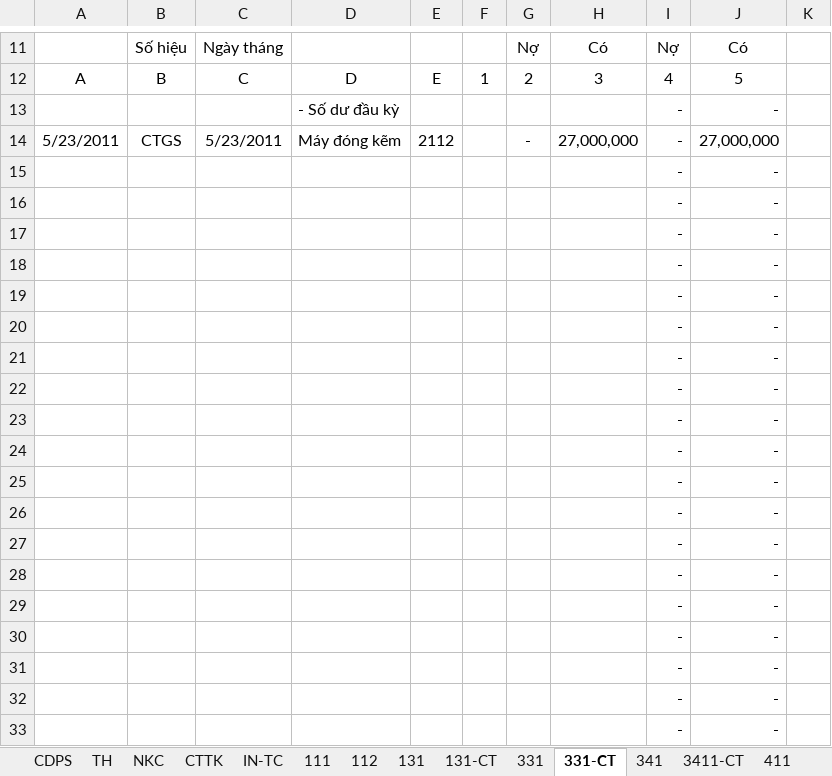
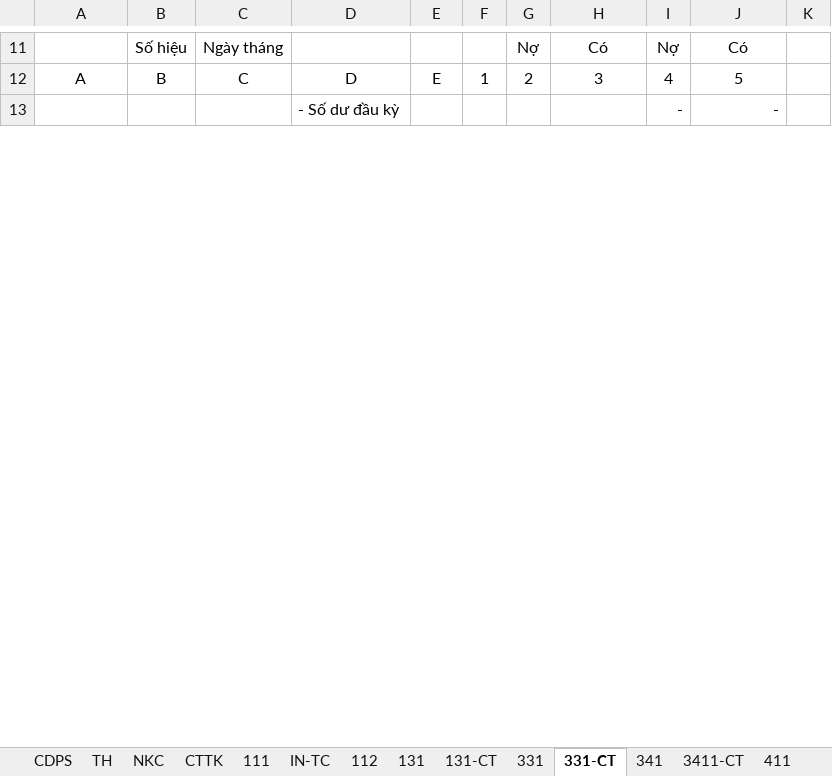
Before and after one commit to vuphuong11/KIM-DUNG-PHAT, an Excel workbook: SO SACH/2011/NKSC - 11.xlsx, sheet 331-CT, drawn as a sheet; only a part is shown, gaps mark what is left out; values as stored, in another font and other column widths than the file's, no borders; removed rows and columns are numbered as before the commit, all else as after; the diff covers the shown part only; the diff names each change by its address in the sheet, - before the commit and + after, or states it on an @@ line.

```diff
--- a/SO SACH/2011/NKSC - 11.xlsx (sheet 331-CT)
+++ b/SO SACH/2011/NKSC - 11.xlsx (sheet 331-CT)
@@ sheet tab order changed: CDPS | TH | NKC | CTTK | 111 | IN-TC | 112 | 131 | 131-CT | 331 | 331-CT | 341 | 3411-CT | 411 @@
-row 14: 5/23/2011 | CTGS | 5/23/2011 | Máy đóng kẽm | 2112 |  | - | 27,000,000 | - | 27,000,000
-row 15:  |  |  |  |  |  |  |  | - | -
-row 16:  |  |  |  |  |  |  |  | - | -
-row 17:  |  |  |  |  |  |  |  | - | -
-row 18:  |  |  |  |  |  |  |  | - | -
-row 19:  |  |  |  |  |  |  |  | - | -
-row 20:  |  |  |  |  |  |  |  | - | -
-row 21:  |  |  |  |  |  |  |  | - | -
-row 22:  |  |  |  |  |  |  |  | - | -
-row 23:  |  |  |  |  |  |  |  | - | -
-row 24:  |  |  |  |  |  |  |  | - | -
-row 25:  |  |  |  |  |  |  |  | - | -
-row 26:  |  |  |  |  |  |  |  | - | -
-row 27:  |  |  |  |  |  |  |  | - | -
-row 28:  |  |  |  |  |  |  |  | - | -
-row 29:  |  |  |  |  |  |  |  | - | -
-row 30:  |  |  |  |  |  |  |  | - | -
-row 31:  |  |  |  |  |  |  |  | - | -
-row 32:  |  |  |  |  |  |  |  | - | -
-row 33:  |  |  |  |  |  |  |  | - | -
```
Also changed, not shown: 75 added rows, 5 removed rows and 5 edited cells elsewhere in this sheet, sheet TH, sheet NXT, sheet NKC, sheet 111, sheet SO-TS, sheet CTTK, 11 more sheets, formulas that keep their value, hidden cells.
